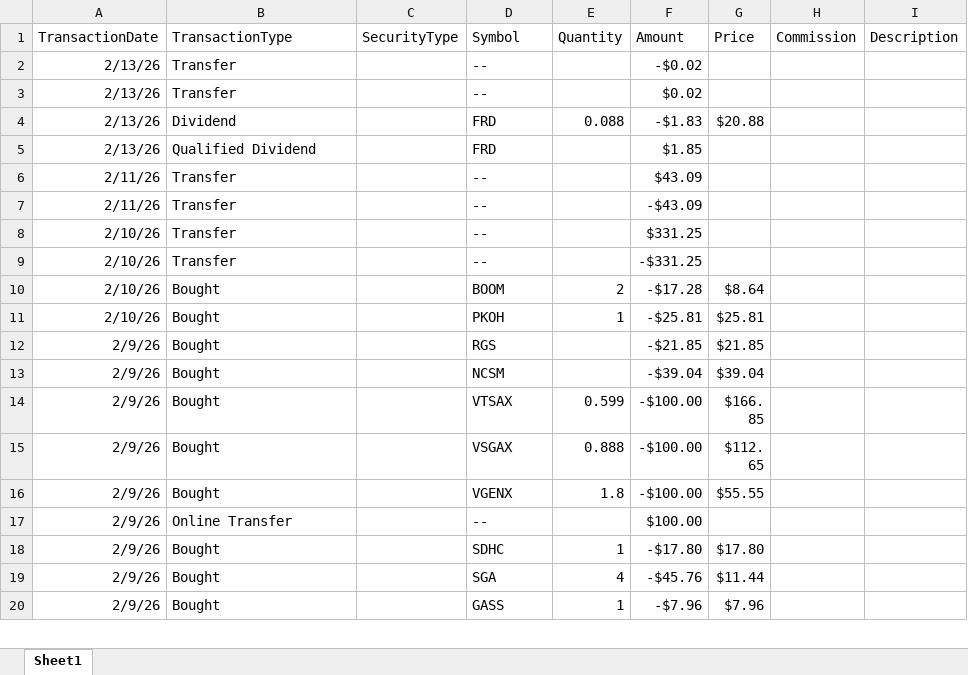
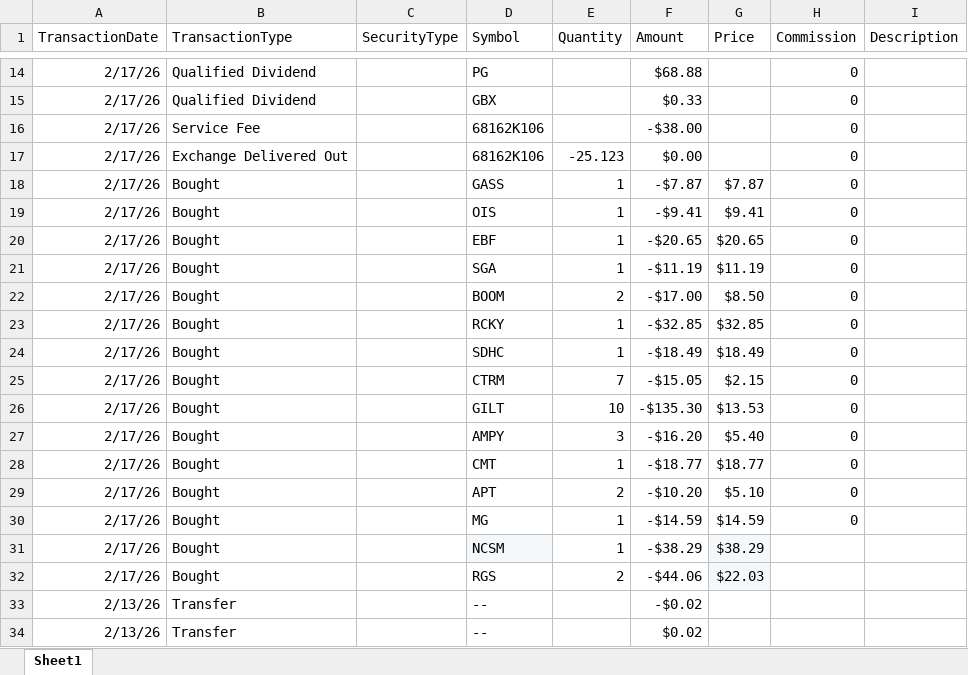
Before and after one commit to rickshilling/shadowPortfolio, an Excel workbook: TransactionHistory.xlsx, sheet Sheet1, drawn as a sheet; only a part is shown, gaps mark what is left out; the shorter side is filled out with more unchanged rows; values as stored, in another font and other column widths than the file's, no borders; charts and pictures not drawn; the diff covers the shown part only; the diff names each change by its address in the sheet, - before the commit and + after, or states it on an @@ line.

```diff
--- a/TransactionHistory.xlsx (sheet Sheet1)
+++ b/TransactionHistory.xlsx (sheet Sheet1)
+row 14: 2/17/26 | Qualified Dividend |  | PG |  | $68.88 |  | 0
+row 15: 2/17/26 | Qualified Dividend |  | GBX |  | $0.33 |  | 0
+row 16: 2/17/26 | Service Fee |  | 68162K106 |  | -$38.00 |  | 0
+row 17: 2/17/26 | Exchange Delivered Out |  | 68162K106 | -25.123 | $0.00 |  | 0
+row 18: 2/17/26 | Bought |  | GASS | 1 | -$7.87 | $7.87 | 0
+row 19: 2/17/26 | Bought |  | OIS | 1 | -$9.41 | $9.41 | 0
+row 20: 2/17/26 | Bought |  | EBF | 1 | -$20.65 | $20.65 | 0
+row 21: 2/17/26 | Bought |  | SGA | 1 | -$11.19 | $11.19 | 0
+row 22: 2/17/26 | Bought |  | BOOM | 2 | -$17.00 | $8.50 | 0
+row 23: 2/17/26 | Bought |  | RCKY | 1 | -$32.85 | $32.85 | 0
+row 24: 2/17/26 | Bought |  | SDHC | 1 | -$18.49 | $18.49 | 0
+row 25: 2/17/26 | Bought |  | CTRM | 7 | -$15.05 | $2.15 | 0
+row 26: 2/17/26 | Bought |  | GILT | 10 | -$135.30 | $13.53 | 0
+row 27: 2/17/26 | Bought |  | AMPY | 3 | -$16.20 | $5.40 | 0
+row 28: 2/17/26 | Bought |  | CMT | 1 | -$18.77 | $18.77 | 0
+row 29: 2/17/26 | Bought |  | APT | 2 | -$10.20 | $5.10 | 0
+row 30: 2/17/26 | Bought |  | MG | 1 | -$14.59 | $14.59 | 0
+row 31: 2/17/26 | Bought |  | NCSM | 1 | -$38.29 | $38.29
+row 32: 2/17/26 | Bought |  | RGS | 2 | -$44.06 | $22.03
```
Also changed, not shown: 12 added rows and 22 edited cells elsewhere in this sheet, formulas that keep their value, AAII.xlsx.
